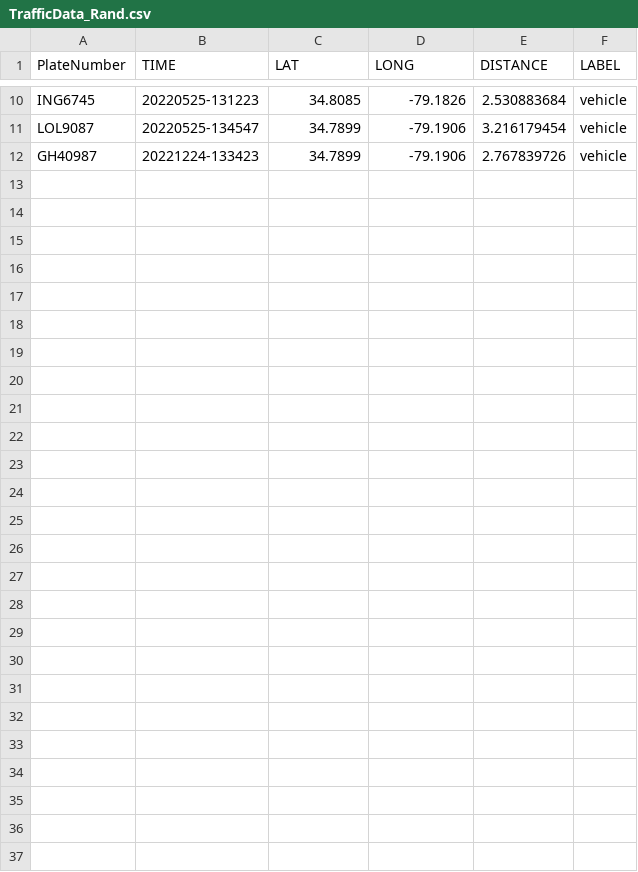
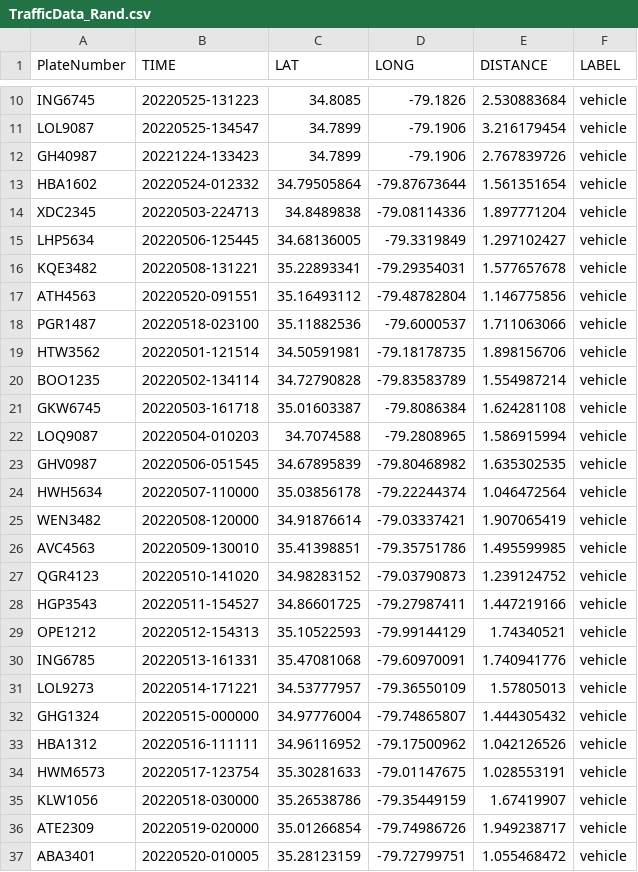
Before and after one commit to whittinakenney/data_visuals_page, a CSV file: uberProj/TrafficData_Rand.csv, drawn as a sheet; only a part is shown, gaps mark what is left out; the diff names each change by its address in the sheet, - before the commit and + after, or states it on an @@ line.

Commit message:
Change to app inspired by the Uber app

```diff
--- a/uberProj/TrafficData_Rand.csv
+++ b/uberProj/TrafficData_Rand.csv
+row 13: HBA1602 | 20220524-012332 | 34.79505864 | -79.87673644 | 1.561351654 | vehicle
+row 14: XDC2345 | 20220503-224713 | 34.8489838 | -79.08114336 | 1.897771204 | vehicle
+row 15: LHP5634 | 20220506-125445 | 34.68136005 | -79.3319849 | 1.297102427 | vehicle
+row 16: KQE3482 | 20220508-131221 | 35.22893341 | -79.29354031 | 1.577657678 | vehicle
+row 17: ATH4563 | 20220520-091551 | 35.16493112 | -79.48782804 | 1.146775856 | vehicle
+row 18: PGR1487 | 20220518-023100 | 35.11882536 | -79.6000537 | 1.711063066 | vehicle
+row 19: HTW3562 | 20220501-121514 | 34.50591981 | -79.18178735 | 1.898156706 | vehicle
+row 20: BOO1235 | 20220502-134114 | 34.72790828 | -79.83583789 | 1.554987214 | vehicle
+row 21: GKW6745 | 20220503-161718 | 35.01603387 | -79.8086384 | 1.624281108 | vehicle
+row 22: LOQ9087 | 20220504-010203 | 34.7074588 | -79.2808965 | 1.586915994 | vehicle
+row 23: GHV0987 | 20220506-051545 | 34.67895839 | -79.80468982 | 1.635302535 | vehicle
+row 24: HWH5634 | 20220507-110000 | 35.03856178 | -79.22244374 | 1.046472564 | vehicle
+row 25: WEN3482 | 20220508-120000 | 34.91876614 | -79.03337421 | 1.907065419 | vehicle
+row 26: AVC4563 | 20220509-130010 | 35.41398851 | -79.35751786 | 1.495599985 | vehicle
+row 27: QGR4123 | 20220510-141020 | 34.98283152 | -79.03790873 | 1.239124752 | vehicle
+row 28: HGP3543 | 20220511-154527 | 34.86601725 | -79.27987411 | 1.447219166 | vehicle
+row 29: OPE1212 | 20220512-154313 | 35.10522593 | -79.99144129 | 1.74340521 | vehicle
+row 30: ING6785 | 20220513-161331 | 35.47081068 | -79.60970091 | 1.740941776 | vehicle
+row 31: LOL9273 | 20220514-171221 | 34.53777957 | -79.36550109 | 1.57805013 | vehicle
+row 32: GHG1324 | 20220515-000000 | 34.97776004 | -79.74865807 | 1.444305432 | vehicle
+row 33: HBA1312 | 20220516-111111 | 34.96116952 | -79.17500962 | 1.042126526 | vehicle
+row 34: HWM6573 | 20220517-123754 | 35.30281633 | -79.01147675 | 1.028553191 | vehicle
+row 35: KLW1056 | 20220518-030000 | 35.26538786 | -79.35449159 | 1.67419907 | vehicle
+row 36: ATE2309 | 20220519-020000 | 35.01266854 | -79.74986726 | 1.949238717 | vehicle
+row 37: ABA3401 | 20220520-010005 | 35.28123159 | -79.72799751 | 1.055468472 | vehicle
```
Also changed, not shown: uberProj/Time_Location_Rand_People.csv, 3 other files.
